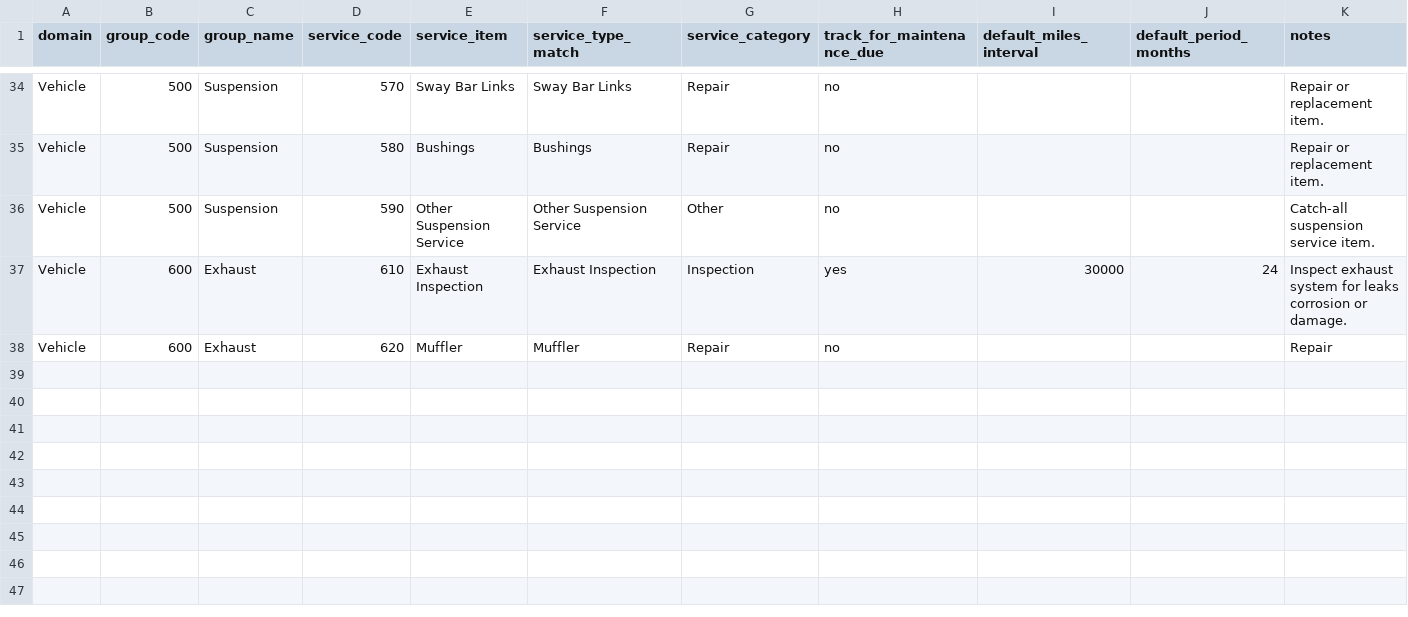
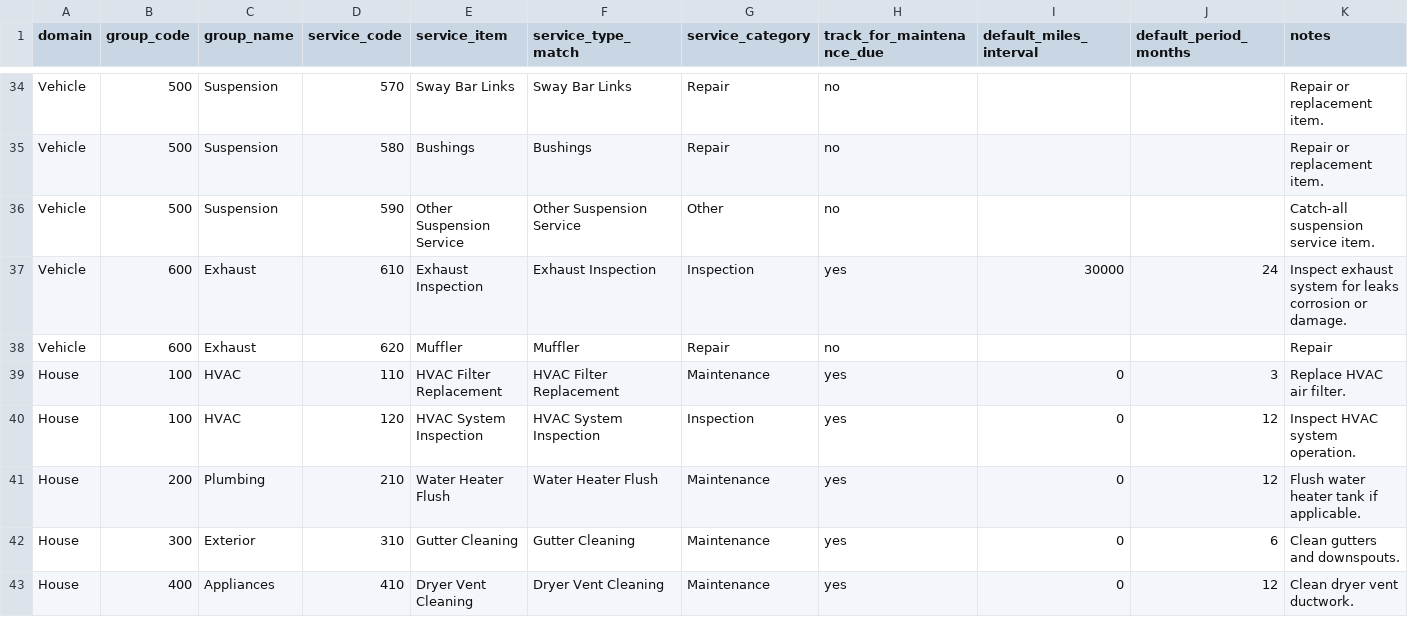
Before and after one commit to Iam-n8/CarCodex, a CSV file: System/Data/ServiceCatalog.csv, drawn as a sheet; only a part is shown, gaps mark what is left out.

Commit message:
Replace service types with CSV-driven service catalog

```diff
--- a/System/Data/ServiceCatalog.csv
+++ b/System/Data/ServiceCatalog.csv
@@ -38 +38,6 @@ Vehicle,600,Exhaust,610,Exhaust Inspection,Exhaust Inspection,Inspection,yes,300
 Vehicle,600,Exhaust,620,Muffler,Muffler,Repair,no,,,Repair
+House,100,HVAC,110,HVAC Filter Replacement,HVAC Filter Replacement,Maintenance,yes,0,3,Replace HVAC air filter.
+House,100,HVAC,120,HVAC System Inspection,HVAC System Inspection,Inspection,yes,0,12,Inspect HVAC system operation.
+House,200,Plumbing,210,Water Heater Flush,Water Heater Flush,Maintenance,yes,0,12,Flush water heater tank if applicable.
+House,300,Exterior,310,Gutter Cleaning,Gutter Cleaning,Maintenance,yes,0,6,Clean gutters and downspouts.
+House,400,Appliances,410,Dryer Vent Cleaning,Dryer Vent Cleaning,Maintenance,yes,0,12,Clean dryer vent ductwork.
```
Also changed, not shown: 9 other files.
